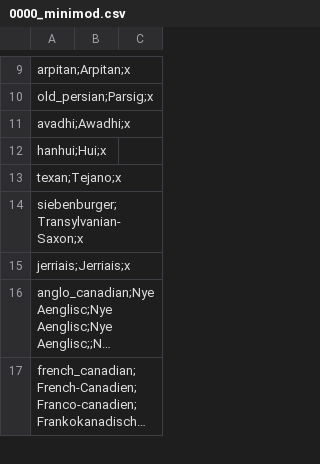
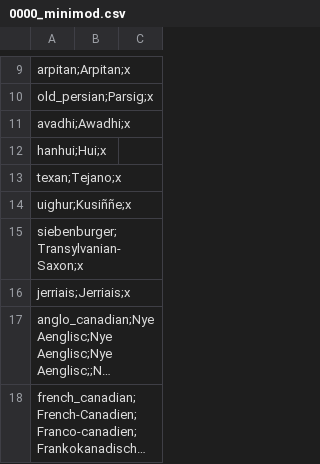
Before and after one commit to Destaro/TNS, a CSV file: struggle/localisation/0000_minimod.csv, drawn as a sheet; only a part is shown, gaps mark what is left out; long unchanged cells end in ….

```diff
--- a/struggle/localisation/0000_minimod.csv
+++ b/struggle/localisation/0000_minimod.csv
@@ -13,2 +13,3 @@ hanhui;Hui;x,,
 texan;Tejano;x,,
+uighur;Kusiññe;x,,
 siebenburger;Transylvanian-Saxon;x,,
```
Also changed, not shown: struggle/localisation/00_HPM_countries.csv, struggle/localisation/02_NNM_countries.csv, 8 other files.
